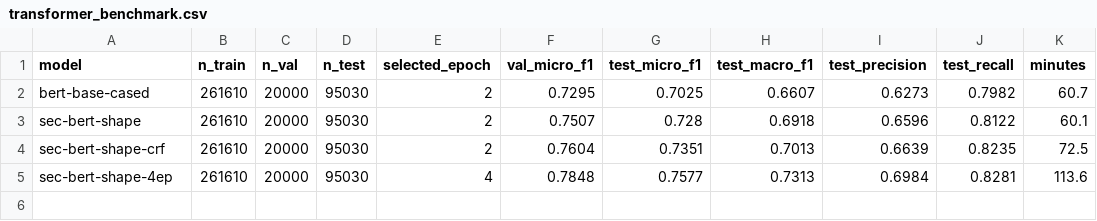
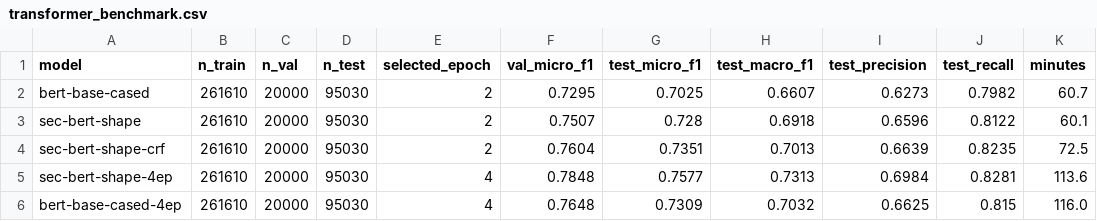
Before and after one commit to tia88na/finer139-token-classification, a CSV file: results/transformer_benchmark.csv, drawn as a sheet; the diff names each change by its address in the sheet, - before the commit and + after, or states it on an @@ line.

Commit message:
Add BERT-base-cased trained for 4 epochs (equal-training baseline) and update results table

```diff
--- a/results/transformer_benchmark.csv
+++ b/results/transformer_benchmark.csv
+row 6: bert-base-cased-4ep | 261610 | 20000 | 95030 | 4 | 0.7648 | 0.7309 | 0.7032 | 0.6625 | 0.815 | 116.0
```
Also changed, not shown: 9 other files.
